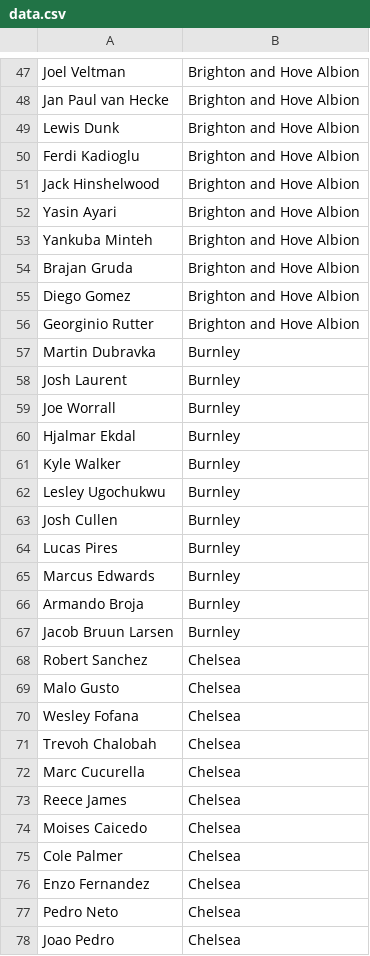
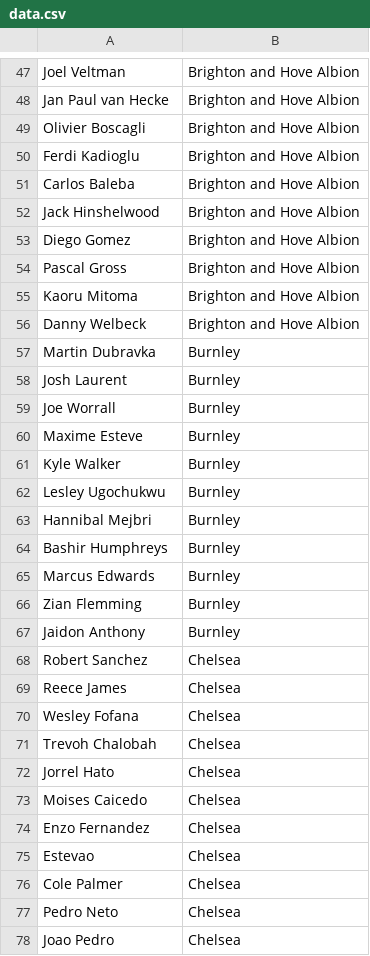
Before and after one commit to tyronecragg/fantasy-football, a CSV file: starting_lineups/data.csv, drawn as a sheet; only a part is shown, gaps mark what is left out; the diff covers the shown part only.

```diff
--- a/starting_lineups/data.csv
+++ b/starting_lineups/data.csv
@@ -48,10 +48,10 @@ Joel Veltman,Brighton and Hove Albion
 Jan Paul van Hecke,Brighton and Hove Albion
-Lewis Dunk,Brighton and Hove Albion
+Olivier Boscagli,Brighton and Hove Albion
 Ferdi Kadioglu,Brighton and Hove Albion
+Carlos Baleba,Brighton and Hove Albion
 Jack Hinshelwood,Brighton and Hove Albion
-Yasin Ayari,Brighton and Hove Albion
-Yankuba Minteh,Brighton and Hove Albion
-Brajan Gruda,Brighton and Hove Albion
 Diego Gomez,Brighton and Hove Albion
-Georginio Rutter,Brighton and Hove Albion
+Pascal Gross,Brighton and Hove Albion
+Kaoru Mitoma,Brighton and Hove Albion
+Danny Welbeck,Brighton and Hove Albion
 Martin Dubravka,Burnley
@@ -59,19 +59,19 @@ Josh Laurent,Burnley
 Joe Worrall,Burnley
-Hjalmar Ekdal,Burnley
+Maxime Esteve,Burnley
 Kyle Walker,Burnley
 Lesley Ugochukwu,Burnley
-Josh Cullen,Burnley
-Lucas Pires,Burnley
+Hannibal Mejbri,Burnley
+Bashir Humphreys,Burnley
 Marcus Edwards,Burnley
-Armando Broja,Burnley
-Jacob Bruun Larsen,Burnley
+Zian Flemming,Burnley
+Jaidon Anthony,Burnley
 Robert Sanchez,Chelsea
-Malo Gusto,Chelsea
+Reece James,Chelsea
 Wesley Fofana,Chelsea
 Trevoh Chalobah,Chelsea
-Marc Cucurella,Chelsea
-Reece James,Chelsea
+Jorrel Hato,Chelsea
 Moises Caicedo,Chelsea
+Enzo Fernandez,Chelsea
+Estevao,Chelsea
 Cole Palmer,Chelsea
-Enzo Fernandez,Chelsea
 Pedro Neto,Chelsea
```
Also changed, not shown: 22 added rows, 22 removed rows, 8 moved rows and 58 edited cells elsewhere in this file, sportsbet/sportsbet_assist_odds.csv, sportsbet/sportsbet_booking_odds.csv, 19 other files.
